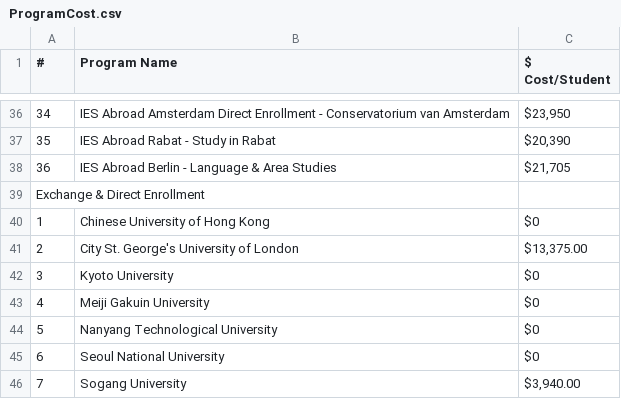
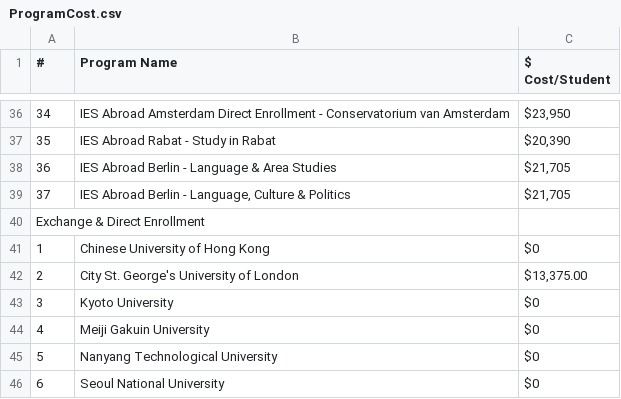
Before and after one commit to shanalishah/study-abroad-budget-dashboard, a CSV file: data/ProgramCost.csv, drawn as a sheet; only a part is shown, gaps mark what is left out; the shorter side is filled out with more unchanged rows.

Commit message:
Update ProgramCost.csv

```diff
--- a/data/ProgramCost.csv
+++ b/data/ProgramCost.csv
@@ -38,2 +38,3 @@
 36,"IES Abroad Berlin - Language & Area Studies"," $21,705"
+37,"IES Abroad Berlin - Language, Culture & Politics"," $21,705"
 Exchange & Direct Enrollment,,
```
